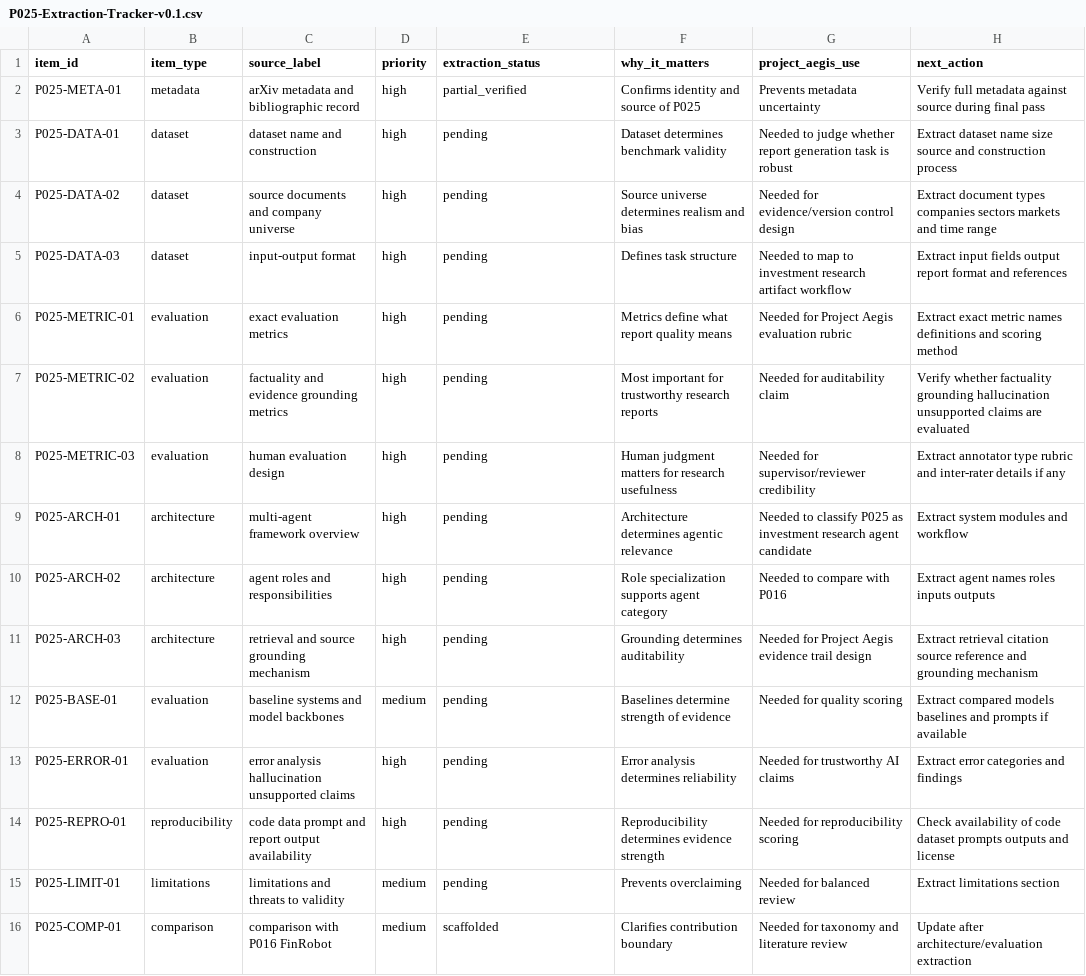
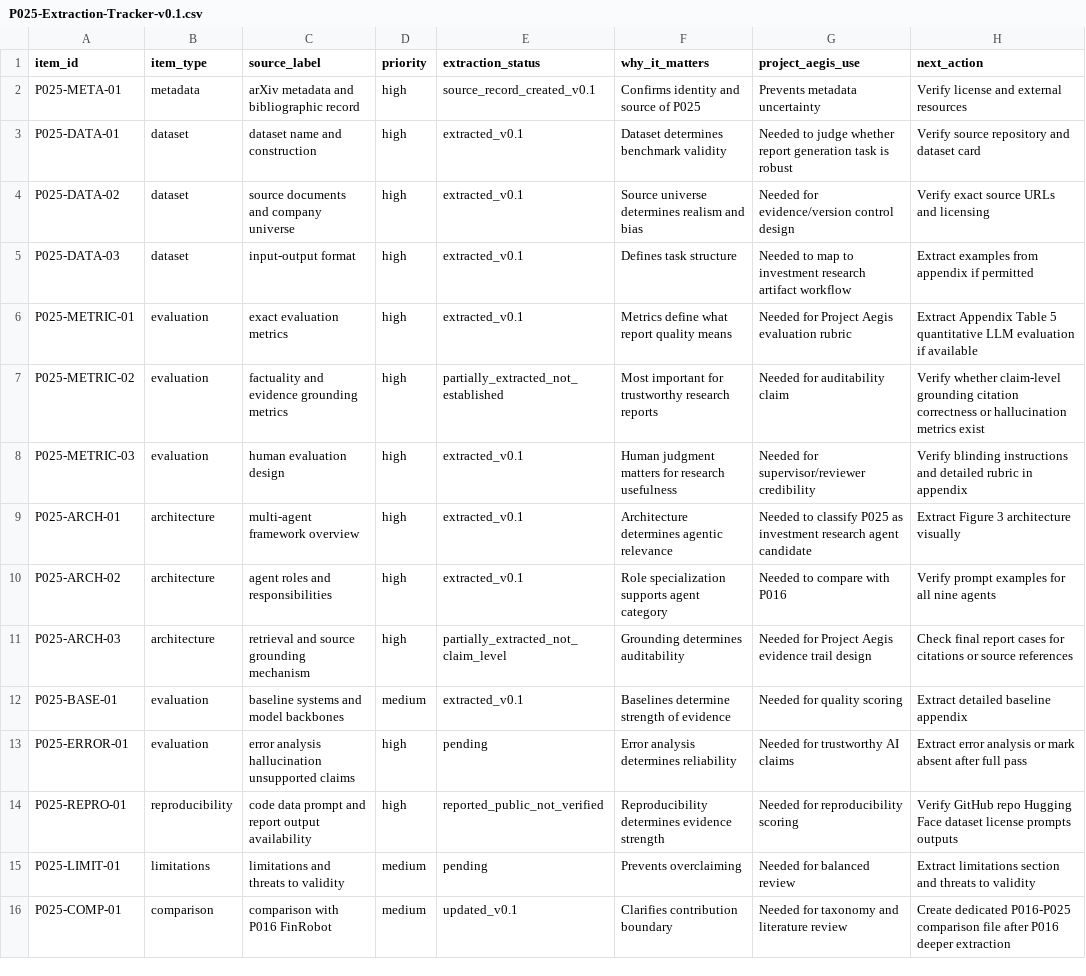
Before and after one commit to DochiDonChi/PoemMining, a CSV file: Project-Aegis/03-Full-Extraction/P025-Extraction-Tracker-v0.1.csv, drawn as a sheet; the diff names each change by its address in the sheet, - before the commit and + after, or states it on an @@ line.

Commit message:
Update P025 tracker after source-level extraction

```diff
--- a/Project-Aegis/03-Full-Extraction/P025-Extraction-Tracker-v0.1.csv
+++ b/Project-Aegis/03-Full-Extraction/P025-Extraction-Tracker-v0.1.csv
-E2 (extraction_status): partial_verified
+E2 (extraction_status): source_record_created_v0.1
-H2 (next_action): Verify full metadata against source during final pass
+H2 (next_action): Verify license and external resources
-E3:E6 (extraction_status): pending
+E3:E6 (extraction_status): extracted_v0.1
-H3 (next_action): Extract dataset name size source and construction process
+H3 (next_action): Verify source repository and dataset card
-H4 (next_action): Extract document types companies sectors markets and time range
+H4 (next_action): Verify exact source URLs and licensing
-H5 (next_action): Extract input fields output report format and references
+H5 (next_action): Extract examples from appendix if permitted
-H6 (next_action): Extract exact metric names definitions and scoring method
+H6 (next_action): Extract Appendix Table 5 quantitative LLM evaluation if available
-E7 (extraction_status): pending
+E7 (extraction_status): partially_extracted_not_established
-H7 (next_action): Verify whether factuality grounding hallucination unsupported claims are evaluated
+H7 (next_action): Verify whether claim-level grounding citation correctness or hallucination metrics exist
-E8:E10 (extraction_status): pending
+E8:E10 (extraction_status): extracted_v0.1
-H8 (next_action): Extract annotator type rubric and inter-rater details if any
+H8 (next_action): Verify blinding instructions and detailed rubric in appendix
-H9 (next_action): Extract system modules and workflow
+H9 (next_action): Extract Figure 3 architecture visually
-H10 (next_action): Extract agent names roles inputs outputs
+H10 (next_action): Verify prompt examples for all nine agents
-E11 (extraction_status): pending
+E11 (extraction_status): partially_extracted_not_claim_level
-H11 (next_action): Extract retrieval citation source reference and grounding mechanism
+H11 (next_action): Check final report cases for citations or source references
-E12 (extraction_status): pending
+E12 (extraction_status): extracted_v0.1
-H12 (next_action): Extract compared models baselines and prompts if available
+H12 (next_action): Extract detailed baseline appendix
-H13 (next_action): Extract error categories and findings
+H13 (next_action): Extract error analysis or mark absent after full pass
-E14 (extraction_status): pending
+E14 (extraction_status): reported_public_not_verified
-H14 (next_action): Check availability of code dataset prompts outputs and license
+H14 (next_action): Verify GitHub repo Hugging Face dataset license prompts outputs
-H15 (next_action): Extract limitations section
+H15 (next_action): Extract limitations section and threats to validity
-E16 (extraction_status): scaffolded
+E16 (extraction_status): updated_v0.1
-H16 (next_action): Update after architecture/evaluation extraction
+H16 (next_action): Create dedicated P016-P025 comparison file after P016 deeper extraction
```
